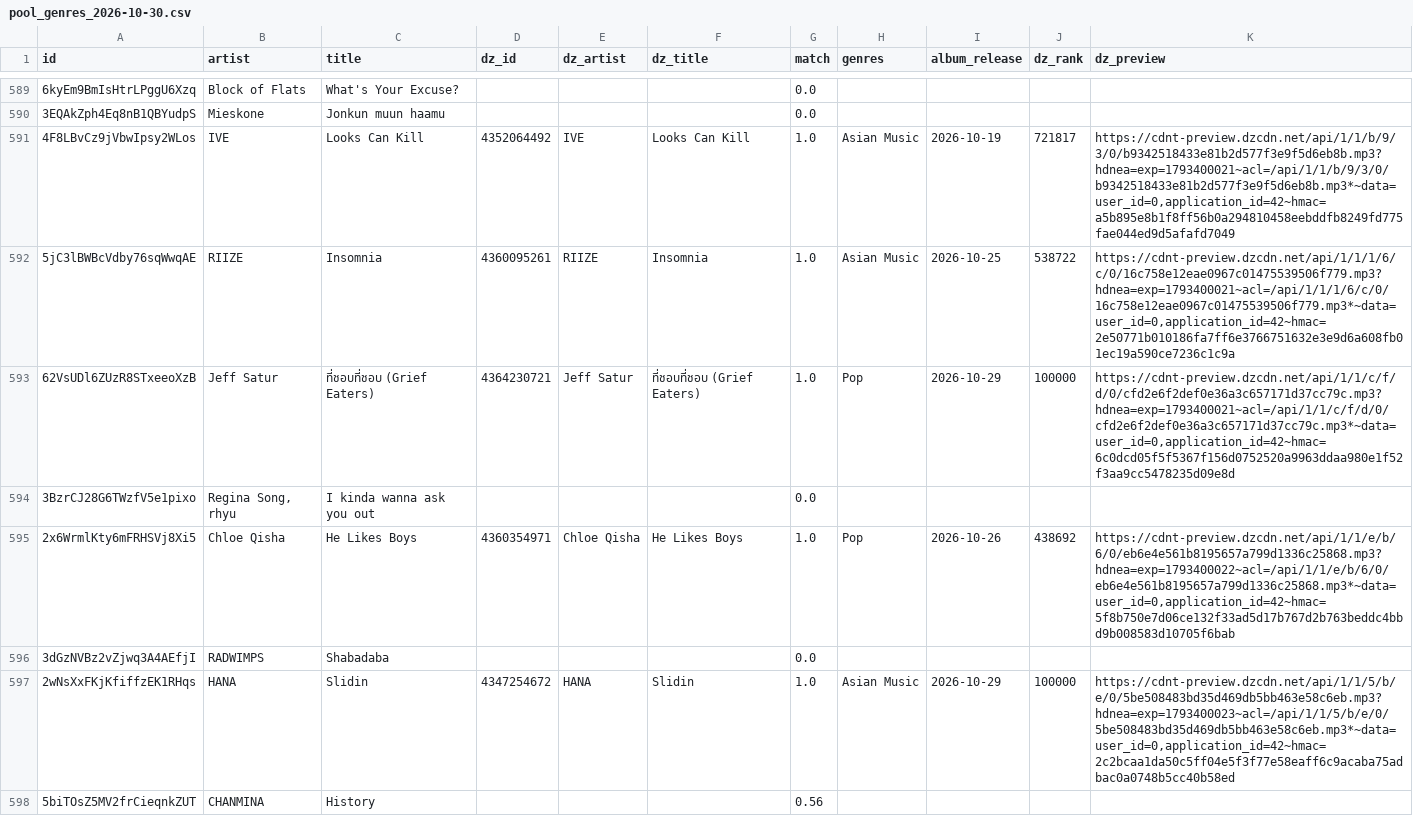
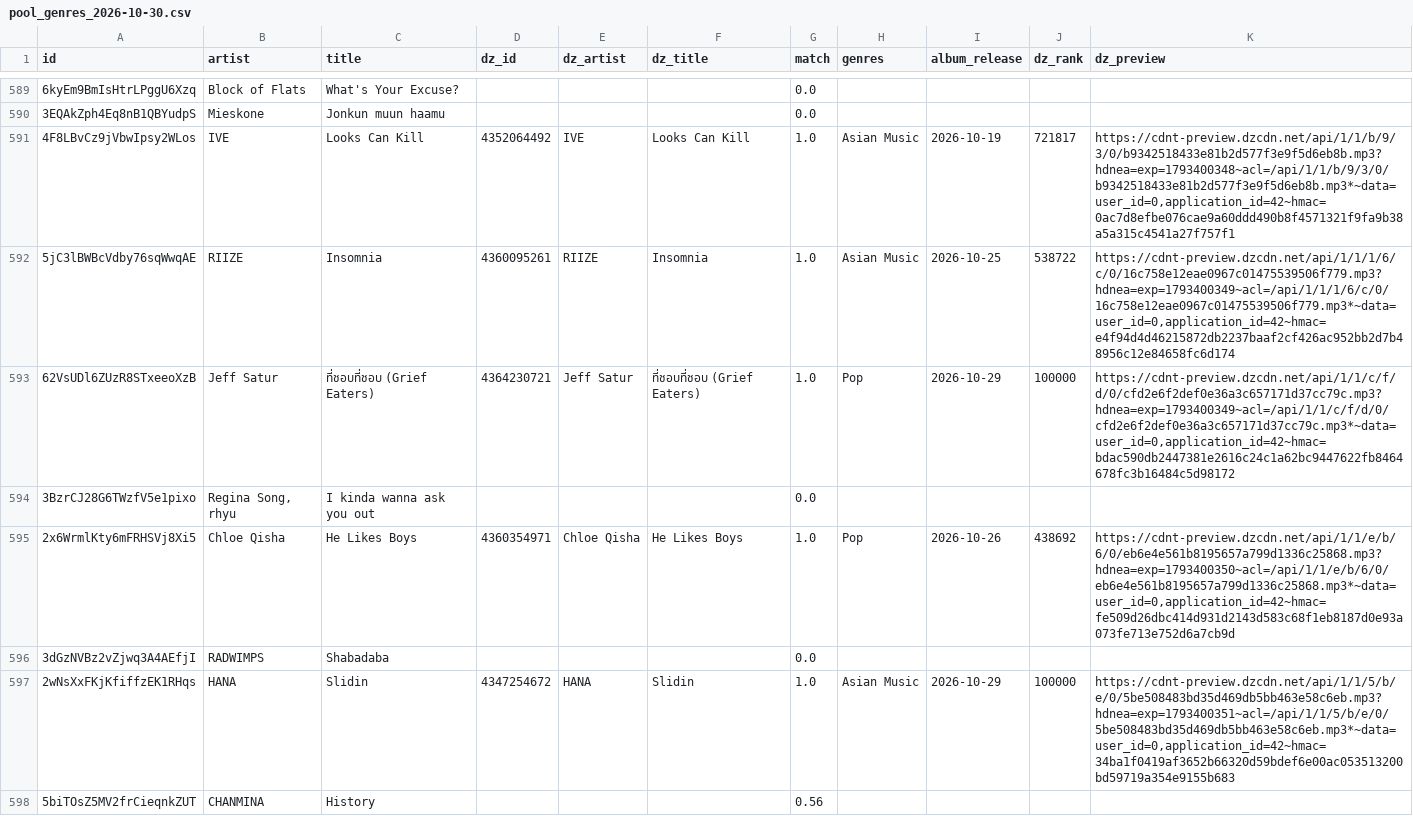
Before and after one commit to tillclaude-bit/nmf-top75, a CSV file: data/pools/pool_genres_2026-10-30.csv, drawn as a sheet; only a part is shown, gaps mark what is left out; the diff covers the shown part only.

```diff
--- a/data/pools/pool_genres_2026-10-30.csv
+++ b/data/pools/pool_genres_2026-10-30.csv
@@ -590,9 +590,9 @@ id,artist,title,dz_id,dz_artist,dz_title,match,genres,album_release,dz_rank,dz_p
 3EQAkZph4Eq8nB1QBYudpS,Mieskone,Jonkun muun haamu,,,,0.0,,,,
-4F8LBvCz9jVbwIpsy2WLos,IVE,Looks Can Kill,4352064492,IVE,Looks Can Kill,1.0,Asian Music,2026-10-19,721817,"https://cdnt-preview.dzcdn.net/api/1/1/b/9/3/0/b9342518433e81b2d577f3e9f5d6eb8b.mp3?hdnea=exp=1793400021~acl=/api/1/1/b/9/3/0/b9342518433e81b2d577f3e9f5d6eb8b.mp3*~data=user_id=0,application_id=42~hmac=a5b895e8b1f8ff56b0a294810458eebddfb8249fd775fae044ed9d5afafd7049"
-5jC3lBWBcVdby76sqWwqAE,RIIZE,Insomnia,4360095261,RIIZE,Insomnia,1.0,Asian Music,2026-10-25,538722,"https://cdnt-preview.dzcdn.net/api/1/1/1/6/c/0/16c758e12eae0967c01475539506f779.mp3?hdnea=exp=1793400021~acl=/api/1/1/1/6/c/0/16c758e12eae0967c01475539506f779.mp3*~data=user_id=0,application_id=42~hmac=2e50771b010186fa7ff6e3766751632e3e9d6a608fb01ec19a590ce7236c1c9a"
-62VsUDl6ZUzR8STxeeoXzB,Jeff Satur,ที่ชอบที่ชอบ (Grief Eaters),4364230721,Jeff Satur,ที่ชอบที่ชอบ (Grief Eaters),1.0,Pop,2026-10-29,100000,"https://cdnt-preview.dzcdn.net/api/1/1/c/f/d/0/cfd2e6f2def0e36a3c657171d37cc79c.mp3?hdnea=exp=1793400021~acl=/api/1/1/c/f/d/0/cfd2e6f2def0e36a3c657171d37cc79c.mp3*~data=user_id=0,application_id=42~hmac=6c0dcd05f5f5367f156d0752520a9963ddaa980e1f52f3aa9cc5478235d09e8d"
+4F8LBvCz9jVbwIpsy2WLos,IVE,Looks Can Kill,4352064492,IVE,Looks Can Kill,1.0,Asian Music,2026-10-19,721817,"https://cdnt-preview.dzcdn.net/api/1/1/b/9/3/0/b9342518433e81b2d577f3e9f5d6eb8b.mp3?hdnea=exp=1793400348~acl=/api/1/1/b/9/3/0/b9342518433e81b2d577f3e9f5d6eb8b.mp3*~data=user_id=0,application_id=42~hmac=0ac7d8efbe076cae9a60ddd490b8f4571321f9fa9b38a5a315c4541a27f757f1"
+5jC3lBWBcVdby76sqWwqAE,RIIZE,Insomnia,4360095261,RIIZE,Insomnia,1.0,Asian Music,2026-10-25,538722,"https://cdnt-preview.dzcdn.net/api/1/1/1/6/c/0/16c758e12eae0967c01475539506f779.mp3?hdnea=exp=1793400349~acl=/api/1/1/1/6/c/0/16c758e12eae0967c01475539506f779.mp3*~data=user_id=0,application_id=42~hmac=e4f94d4d46215872db2237baaf2cf426ac952bb2d7b48956c12e84658fc6d174"
+62VsUDl6ZUzR8STxeeoXzB,Jeff Satur,ที่ชอบที่ชอบ (Grief Eaters),4364230721,Jeff Satur,ที่ชอบที่ชอบ (Grief Eaters),1.0,Pop,2026-10-29,100000,"https://cdnt-preview.dzcdn.net/api/1/1/c/f/d/0/cfd2e6f2def0e36a3c657171d37cc79c.mp3?hdnea=exp=1793400349~acl=/api/1/1/c/f/d/0/cfd2e6f2def0e36a3c657171d37cc79c.mp3*~data=user_id=0,application_id=42~hmac=bdac590db2447381e2616c24c1a62bc9447622fb8464678fc3b16484c5d98172"
 3BzrCJ28G6TWzfV5e1pixo,"Regina Song, rhyu",I kinda wanna ask you out,,,,0.0,,,,
-2x6WrmlKty6mFRHSVj8Xi5,Chloe Qisha,He Likes Boys,4360354971,Chloe Qisha,He Likes Boys,1.0,Pop,2026-10-26,438692,"https://cdnt-preview.dzcdn.net/api/1/1/e/b/6/0/eb6e4e561b8195657a799d1336c25868.mp3?hdnea=exp=1793400022~acl=/api/1/1/e/b/6/0/eb6e4e561b8195657a799d1336c25868.mp3*~data=user_id=0,application_id=42~hmac=5f8b750e7d06ce132f33ad5d17b767d2b763beddc4bbd9b008583d10705f6bab"
+2x6WrmlKty6mFRHSVj8Xi5,Chloe Qisha,He Likes Boys,4360354971,Chloe Qisha,He Likes Boys,1.0,Pop,2026-10-26,438692,"https://cdnt-preview.dzcdn.net/api/1/1/e/b/6/0/eb6e4e561b8195657a799d1336c25868.mp3?hdnea=exp=1793400350~acl=/api/1/1/e/b/6/0/eb6e4e561b8195657a799d1336c25868.mp3*~data=user_id=0,application_id=42~hmac=fe509d26dbc414d931d2143d583c68f1eb8187d0e93a073fe713e752d6a7cb9d"
 3dGzNVBz2vZjwq3A4AEfjI,RADWIMPS,Shabadaba,,,,0.0,,,,
-2wNsXxFKjKfiffzEK1RHqs,HANA,Slidin,4347254672,HANA,Slidin,1.0,Asian Music,2026-10-29,100000,"https://cdnt-preview.dzcdn.net/api/1/1/5/b/e/0/5be508483bd35d469db5bb463e58c6eb.mp3?hdnea=exp=1793400023~acl=/api/1/1/5/b/e/0/5be508483bd35d469db5bb463e58c6eb.mp3*~data=user_id=0,application_id=42~hmac=2c2bcaa1da50c5ff04e5f3f77e58eaff6c9acaba75adbac0a0748b5cc40b58ed"
+2wNsXxFKjKfiffzEK1RHqs,HANA,Slidin,4347254672,HANA,Slidin,1.0,Asian Music,2026-10-29,100000,"https://cdnt-preview.dzcdn.net/api/1/1/5/b/e/0/5be508483bd35d469db5bb463e58c6eb.mp3?hdnea=exp=1793400351~acl=/api/1/1/5/b/e/0/5be508483bd35d469db5bb463e58c6eb.mp3*~data=user_id=0,application_id=42~hmac=34ba1f0419af3652b66320d59bdef6e00ac053513200bd59719a354e9155b683"
 5biTOsZ5MV2frCieqnkZUT,CHANMINA,History,,,,0.56,,,,
```
Also changed, not shown: 184 edited cells elsewhere in this file.
